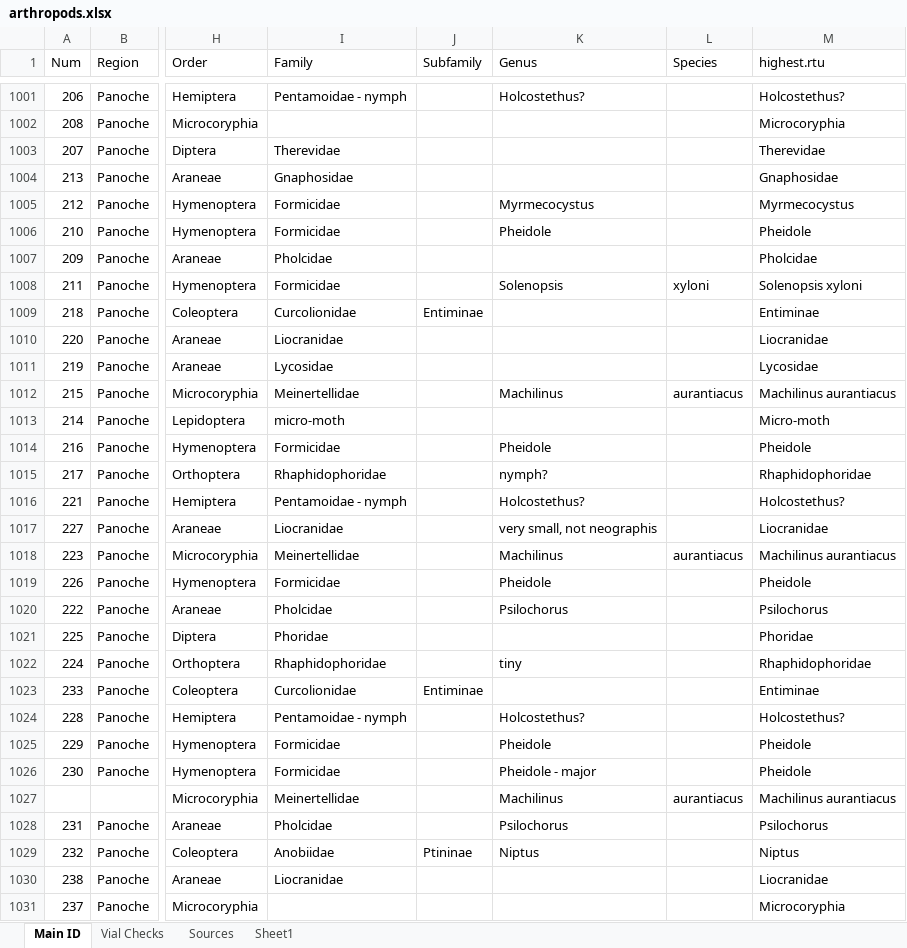
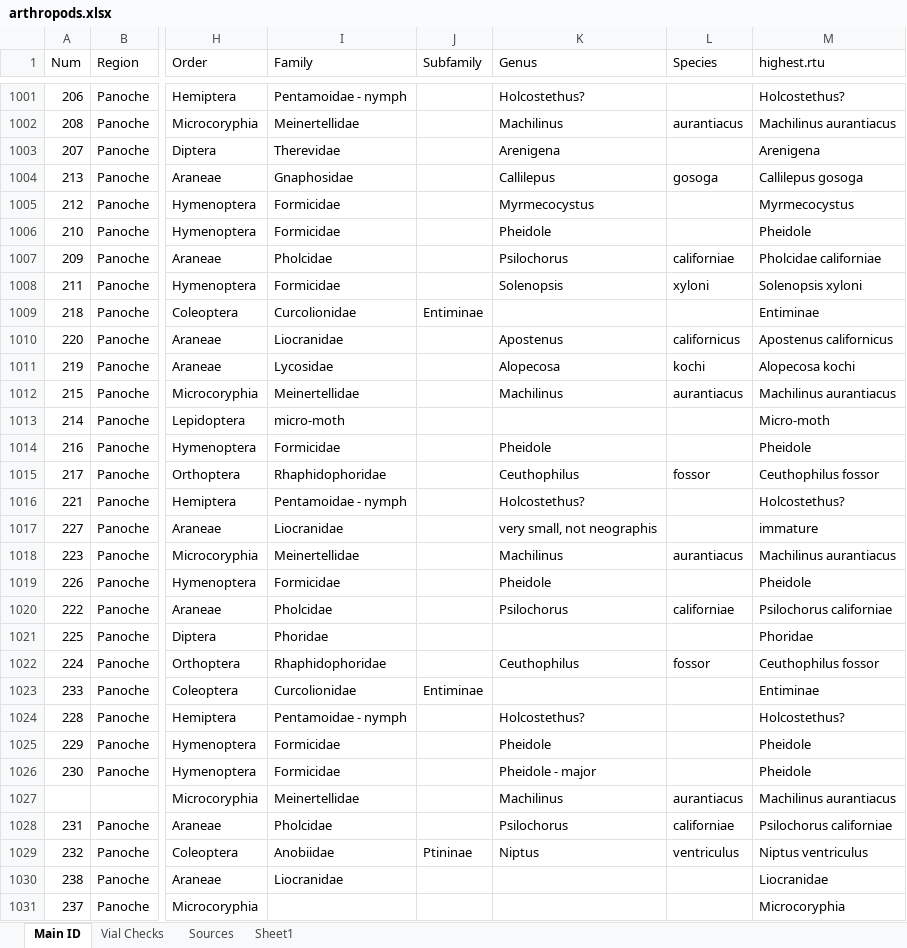
Before and after one commit to jennabraun/rdm.gradient, an Excel workbook: raw_data/arthropods.xlsx, sheet Main ID, drawn as a sheet; only a part is shown, gaps mark what is left out; values as stored, in another font and other column widths than the file's, no borders; the diff covers the shown part only; the diff names each change by its address in the sheet, - before the commit and + after, or states it on an @@ line.

```diff
--- a/raw_data/arthropods.xlsx (sheet Main ID)
+++ b/raw_data/arthropods.xlsx (sheet Main ID)
-I1002 (Family): (empty)
+I1002 (Family): Meinertellidae
-K1002 (Genus): (empty)
+K1002 (Genus): Machilinus
-L1002 (Species): (empty)
+L1002 (Species): aurantiacus
-M1002 (highest.rtu): Microcoryphia
+M1002 (highest.rtu): Machilinus aurantiacus
-K1003 (Genus): (empty)
+K1003 (Genus): Arenigena
-M1003 (highest.rtu): Therevidae
+M1003 (highest.rtu): Arenigena
-K1004 (Genus): (empty)
+K1004 (Genus): Callilepus
-L1004 (Species): (empty)
+L1004 (Species): gosoga
-M1004 (highest.rtu): Gnaphosidae
+M1004 (highest.rtu): Callilepus gosoga
-K1007 (Genus): (empty)
+K1007 (Genus): Psilochorus
-L1007 (Species): (empty)
+L1007 (Species): californiae
-M1007 (highest.rtu): Pholcidae
+M1007 (highest.rtu): Pholcidae californiae
-K1010 (Genus): (empty)
+K1010 (Genus): Apostenus
-L1010 (Species): (empty)
+L1010 (Species): californicus
-M1010 (highest.rtu): Liocranidae
+M1010 (highest.rtu): Apostenus californicus
-K1011 (Genus): (empty)
+K1011 (Genus): Alopecosa
-L1011 (Species): (empty)
+L1011 (Species): kochi
-M1011 (highest.rtu): Lycosidae
+M1011 (highest.rtu): Alopecosa kochi
-K1015 (Genus): nymph?
+K1015 (Genus): Ceuthophilus
-L1015 (Species): (empty)
+L1015 (Species): fossor
-M1015 (highest.rtu): Rhaphidophoridae
+M1015 (highest.rtu): Ceuthophilus fossor
-M1017 (highest.rtu): Liocranidae
+M1017 (highest.rtu): immature
-L1020 (Species): (empty)
+L1020 (Species): californiae
-M1020 (highest.rtu): Psilochorus
+M1020 (highest.rtu): Psilochorus californiae
-K1022 (Genus): tiny
+K1022 (Genus): Ceuthophilus
-L1022 (Species): (empty)
+L1022 (Species): fossor
-M1022 (highest.rtu): Rhaphidophoridae
+M1022 (highest.rtu): Ceuthophilus fossor
-L1028 (Species): (empty)
+L1028 (Species): californiae
-M1028 (highest.rtu): Psilochorus
+M1028 (highest.rtu): Psilochorus californiae
-L1029 (Species): (empty)
+L1029 (Species): ventriculus
-M1029 (highest.rtu): Niptus
+M1029 (highest.rtu): Niptus ventriculus
```
Also changed, not shown: 47 edited cells elsewhere in this sheet, 1 other file.
